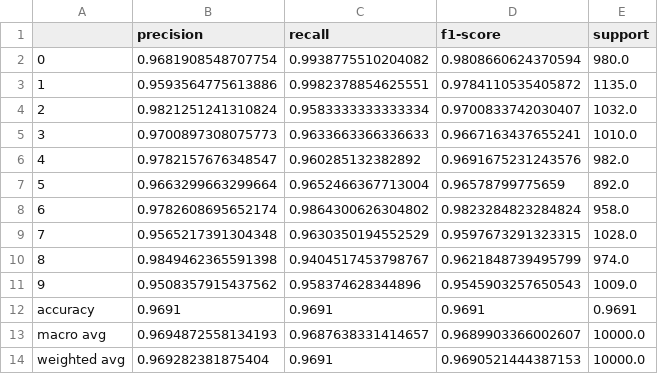
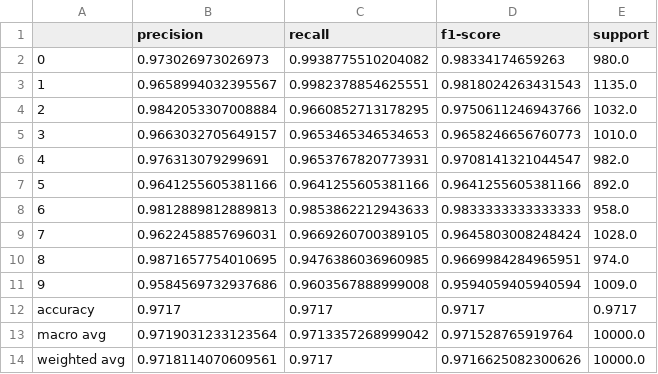
Before and after one commit to NomadZhang/MSI5102, a CSV file: artifacts/results/knn_classification_report.csv, drawn as a sheet.

```diff
--- a/artifacts/results/knn_classification_report.csv
+++ b/artifacts/results/knn_classification_report.csv
@@ -1,14 +1,14 @@
 ,precision,recall,f1-score,support
-0,0.9681908548707754,0.9938775510204082,0.9808660624370594,980.0
-1,0.9593564775613886,0.9982378854625551,0.9784110535405872,1135.0
-2,0.9821251241310824,0.9583333333333334,0.9700833742030407,1032.0
-3,0.9700897308075773,0.9633663366336633,0.9667163437655241,1010.0
-4,0.9782157676348547,0.960285132382892,0.9691675231243576,982.0
-5,0.9663299663299664,0.9652466367713004,0.96578799775659,892.0
-6,0.9782608695652174,0.9864300626304802,0.9823284823284824,958.0
-7,0.9565217391304348,0.9630350194552529,0.9597673291323315,1028.0
-8,0.9849462365591398,0.9404517453798767,0.9621848739495799,974.0
-9,0.9508357915437562,0.958374628344896,0.9545903257650543,1009.0
-accuracy,0.9691,0.9691,0.9691,0.9691
-macro avg,0.9694872558134193,0.9687638331414657,0.9689903366002607,10000.0
-weighted avg,0.969282381875404,0.9691,0.9690521444387153,10000.0
+0,0.973026973026973,0.9938775510204082,0.98334174659263,980.0
+1,0.9658994032395567,0.9982378854625551,0.9818024263431543,1135.0
+2,0.9842053307008884,0.9660852713178295,0.9750611246943766,1032.0
+3,0.9663032705649157,0.9653465346534653,0.9658246656760773,1010.0
+4,0.976313079299691,0.9653767820773931,0.9708141321044547,982.0
+5,0.9641255605381166,0.9641255605381166,0.9641255605381166,892.0
+6,0.9812889812889813,0.9853862212943633,0.9833333333333333,958.0
+7,0.9622458857696031,0.9669260700389105,0.9645803008248424,1028.0
+8,0.9871657754010695,0.9476386036960985,0.9669984284965951,974.0
+9,0.9584569732937686,0.9603567888999008,0.9594059405940594,1009.0
+accuracy,0.9717,0.9717,0.9717,0.9717
+macro avg,0.9719031233123564,0.9713357268999042,0.971528765919764,10000.0
+weighted avg,0.9718114070609561,0.9717,0.9716625082300626,10000.0
```
Also changed, not shown: artifacts/results/logistic_regression_classification_report.csv, artifacts/results/model_metrics.csv, 28 other files.
